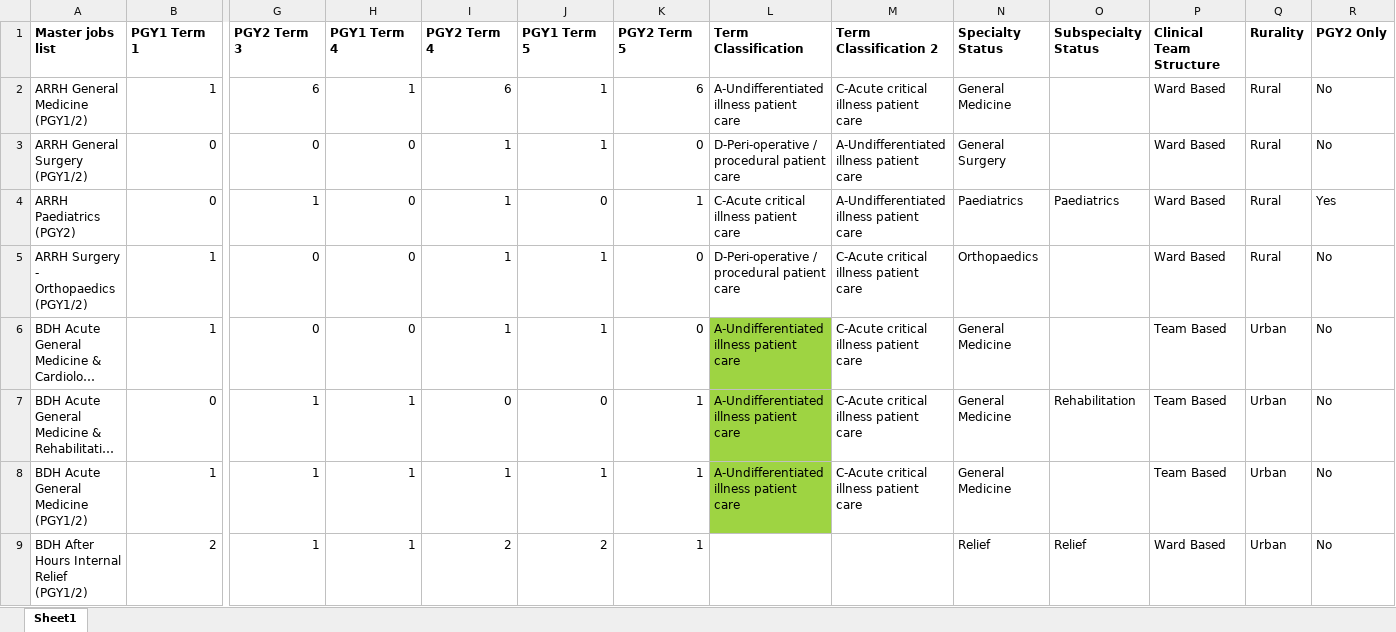
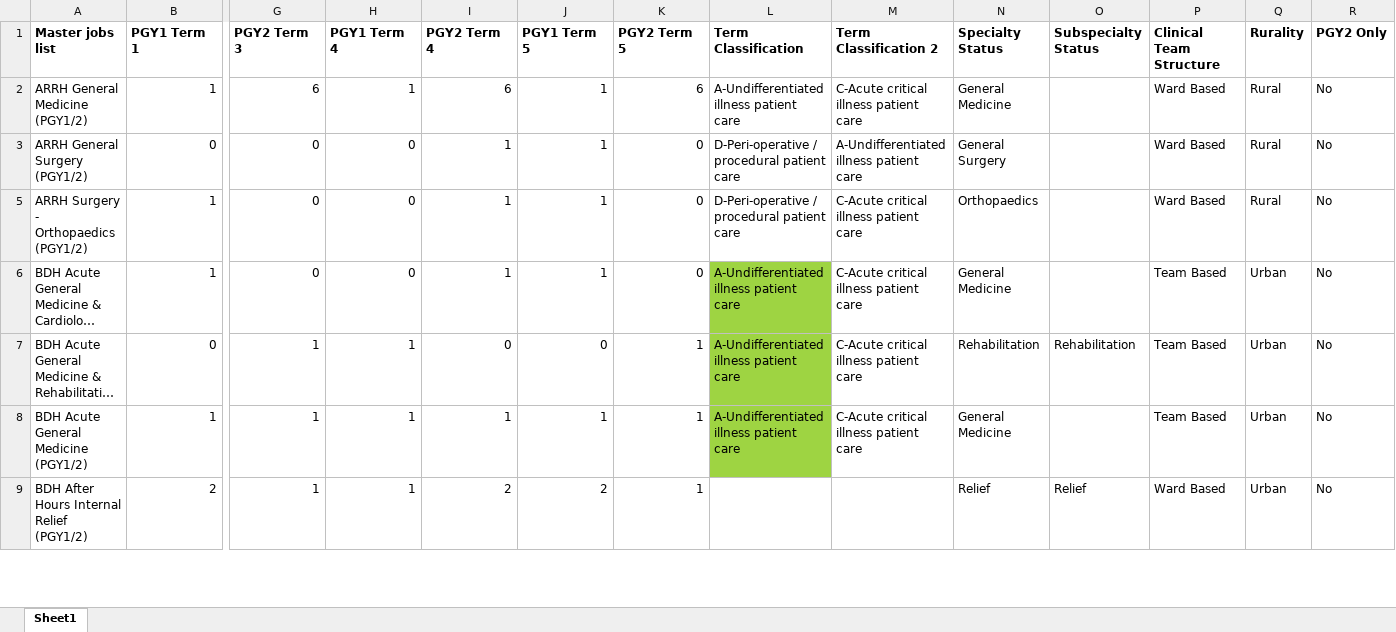
Before and after one commit to scottgelzinnis/term-allocations, an Excel workbook: HNELHD PGY1 and 2 Allocations Mapping 2024 Automated Algorithm.xlsx, sheet Sheet1, drawn as a sheet; only a part is shown, gaps mark what is left out; long unchanged cells end in …; values as stored, in another font and other column widths than the file's, no borders; conditional formats not drawn; rows hold the shown columns only; the diff covers the shown part only; the diff names each change by its address in the sheet, - before the commit and + after, or states it on an @@ line.

```diff
--- a/HNELHD PGY1 and 2 Allocations Mapping 2024 Automated Algorithm.xlsx (sheet Sheet1)
+++ b/HNELHD PGY1 and 2 Allocations Mapping 2024 Automated Algorithm.xlsx (sheet Sheet1)
@@ row 4 hidden: ARRH Paediatrics (PGY2) | 0 | 1 | 0 | 1 | 0 | 1 | C-Acute critical illness patient care | A-Undifferentiated illness patient care | Paediatrics | Paediatrics | Ward Based | Rural | Yes @@
-N7 (Specialty Status): General Medicine
+N7 (Specialty Status): Rehabilitation
```
Also changed, not shown: 1 removed row, 15 hidden or unhidden rows and 24 edited cells elsewhere in this sheet.
